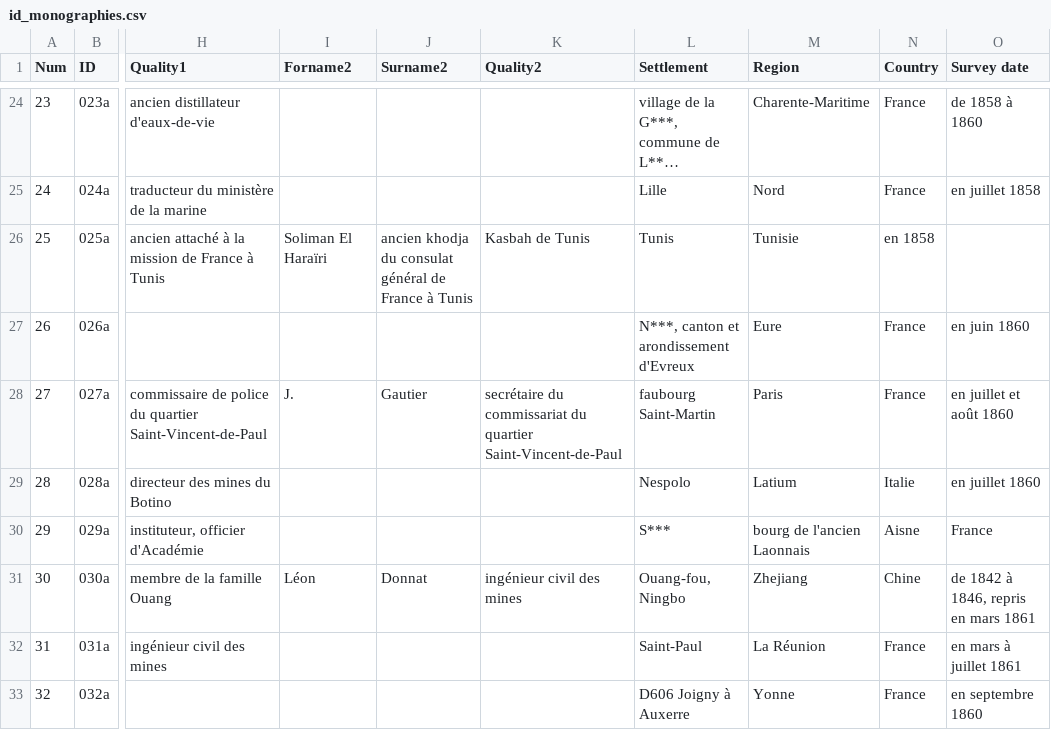
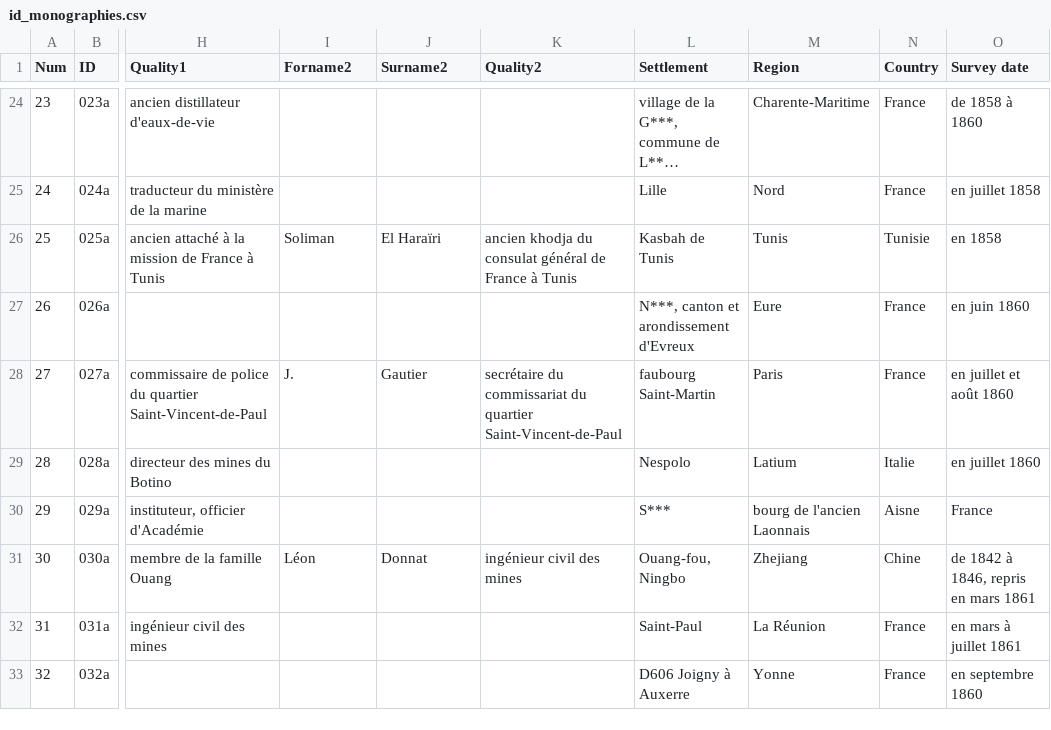
Before and after one commit to jeandamien-genero/app-ouvriers-deux-mondes, a CSV file: app/static/csv/id_monographies.csv, drawn as a sheet; only a part is shown, gaps mark what is left out; long unchanged cells end in …; the diff names each change by its address in the sheet, - before the commit and + after, or states it on an @@ line.

Commit message:
corr Soliman El Haraïri,ancien

```diff
--- a/app/static/csv/id_monographies.csv
+++ b/app/static/csv/id_monographies.csv
-I26 (Forname2): Soliman El Haraïri
+I26 (Forname2): Soliman
-J26 (Surname2): ancien khodja du consulat général de France à Tunis
+J26 (Surname2): El Haraïri
-K26 (Quality2): Kasbah de Tunis
+K26 (Quality2): ancien khodja du consulat général de France à Tunis
-L26 (Settlement): Tunis
+L26 (Settlement): Kasbah de Tunis
-M26 (Region): Tunisie
+M26 (Region): Tunis
-N26 (Country): en 1858
+N26 (Country): Tunisie
-O26 (Survey date): (empty)
+O26 (Survey date): en 1858
```
